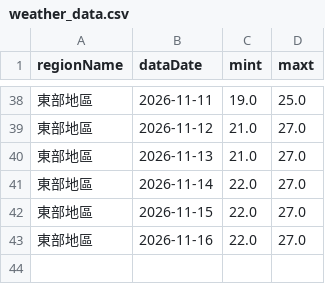
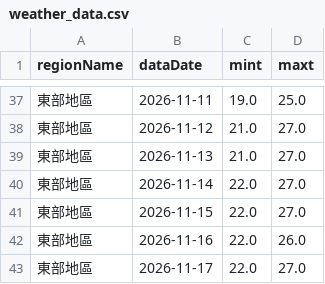
Before and after one commit to A0966411725-png/HW1-CWA-Weather, a CSV file: weather_data.csv, drawn as a sheet; only a part is shown, gaps mark what is left out; the diff covers the shown part only.

```diff
--- a/weather_data.csv
+++ b/weather_data.csv
@@ -42,2 +41,3 @@
 東部地區,2026-11-15,22.0,27.0
-東部地區,2026-11-16,22.0,27.0
+東部地區,2026-11-16,22.0,26.0
+東部地區,2026-11-17,22.0,27.0
```
Also changed, not shown: 5 added rows, 6 removed rows and 14 edited cells elsewhere in this file, 1 other file.
